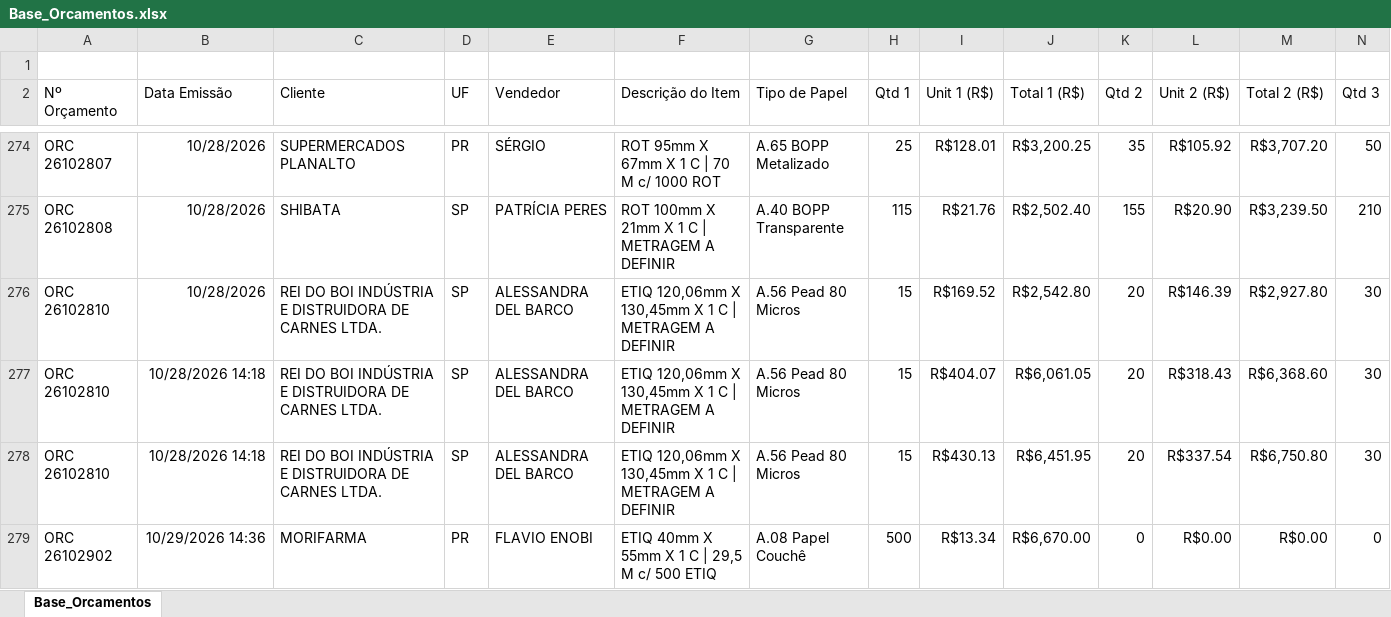
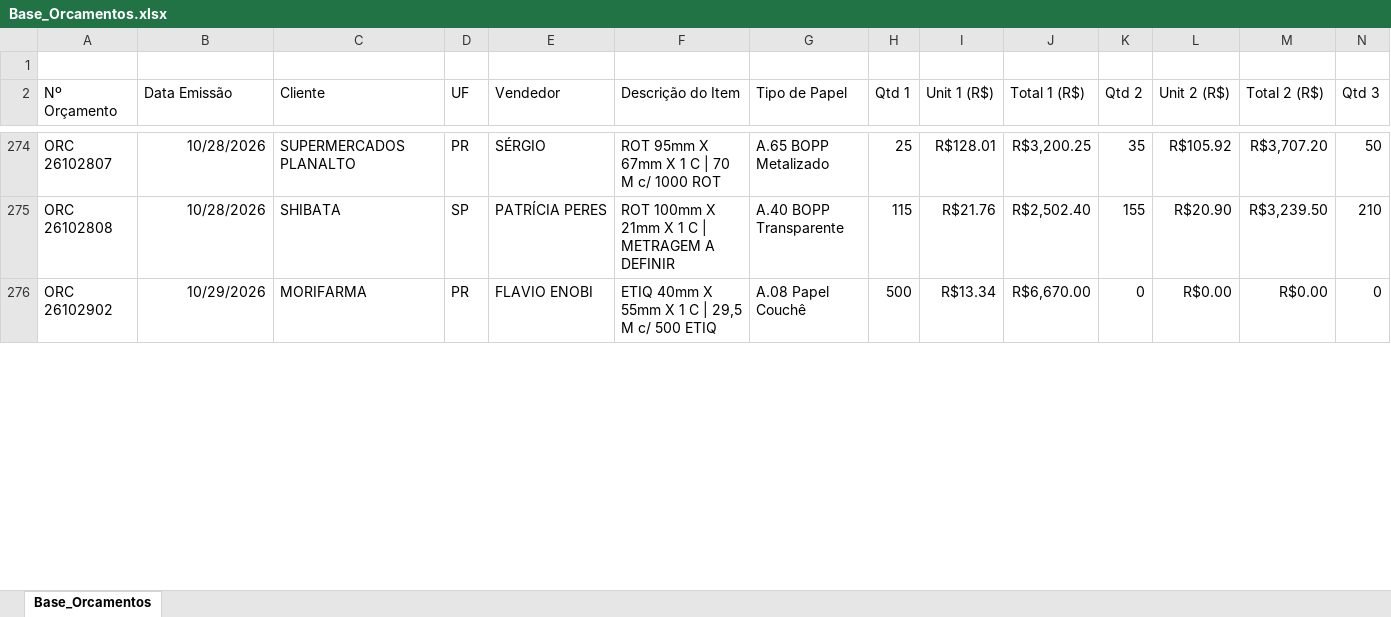
Before and after one commit to dianeLuna1924/painel-controle-orcamentos, an Excel workbook: Base_Orcamentos.xlsx, sheet Base_Orcamentos, drawn as a sheet; only a part is shown, gaps mark what is left out; values as stored, in another font and other column widths than the file's, no borders; removed rows and columns are numbered as before the commit, all else as after; rows hold the shown columns only; the diff covers the shown part only; the diff names each change by its address in the sheet, - before the commit and + after, or states it on an @@ line.

Commit message:
Add files via upload

```diff
--- a/Base_Orcamentos.xlsx (sheet Base_Orcamentos)
+++ b/Base_Orcamentos.xlsx (sheet Base_Orcamentos)
-row 1: (empty)
+row 1: (empty)
-row 276: ORC 26102810 | 10/28/2026 | REI DO BOI INDÚSTRIA E DISTRUIDORA DE CARNES LTDA. | SP | ALESSANDRA DEL BARCO | ETIQ 120,06mm X 130,45mm X 1 C | METRAGEM A DEFINIR | A.56 Pead 80 Micros | 15 | R$169.52 | R$2,542.80 | 20 | R$146.39 | R$2,927.80 | 30
-row 277: ORC 26102810 | 10/28/2026 14:18 | REI DO BOI INDÚSTRIA E DISTRUIDORA DE CARNES LTDA. | SP | ALESSANDRA DEL BARCO | ETIQ 120,06mm X 130,45mm X 1 C | METRAGEM A DEFINIR | A.56 Pead 80 Micros | 15 | R$404.07 | R$6,061.05 | 20 | R$318.43 | R$6,368.60 | 30
-row 278: ORC 26102810 | 10/28/2026 14:18 | REI DO BOI INDÚSTRIA E DISTRUIDORA DE CARNES LTDA. | SP | ALESSANDRA DEL BARCO | ETIQ 120,06mm X 130,45mm X 1 C | METRAGEM A DEFINIR | A.56 Pead 80 Micros | 15 | R$430.13 | R$6,451.95 | 20 | R$337.54 | R$6,750.80 | 30
-B276 (Data Emissão): 10/29/2026 14:36
+B276 (Data Emissão): 10/29/2026
```
Also changed, not shown: 3 added rows and 126 edited cells elsewhere in this sheet.
